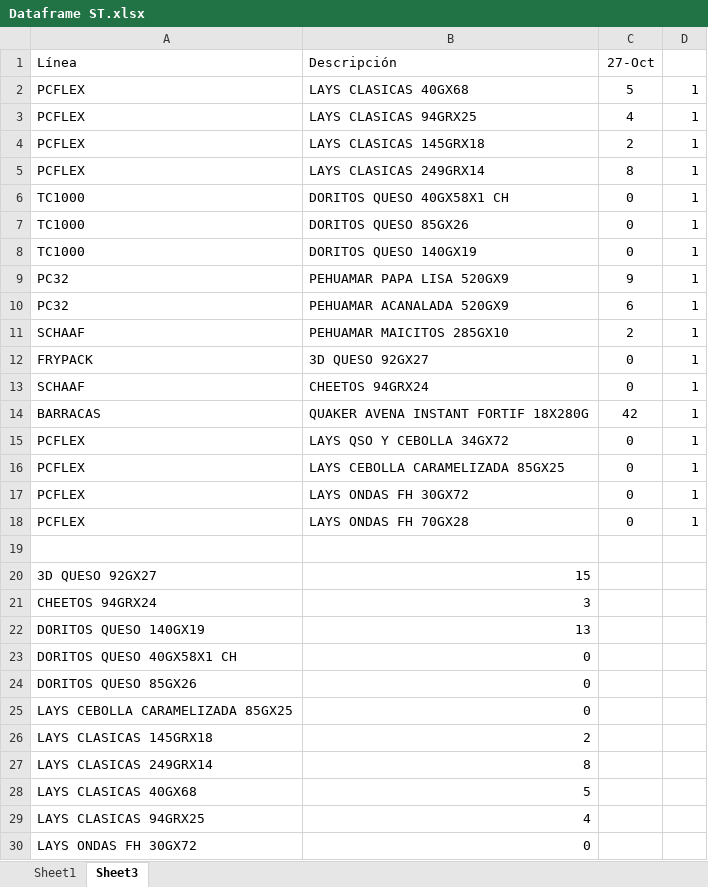
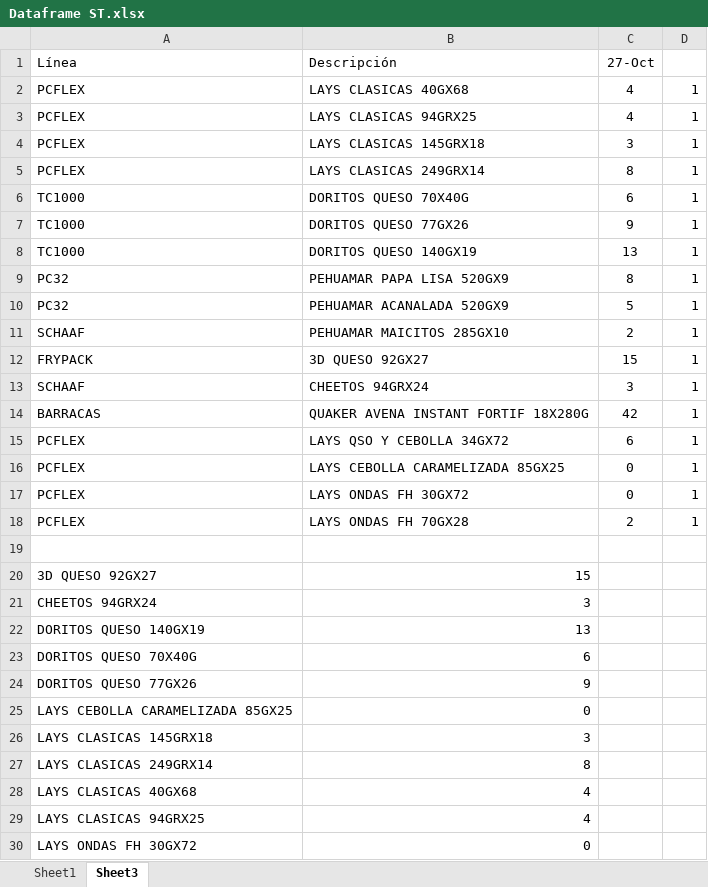
Before and after one commit to Catalinam24/presentaci-n, an Excel workbook: Dataframe ST.xlsx, sheet Sheet3, drawn as a sheet; only a part is shown; values as stored, in another font and other column widths than the file's, no borders; removed rows and columns are numbered as before the commit, all else as after; the diff covers the shown part only; the diff names each change by its address in the sheet, - before the commit and + after, or states it on an @@ line.

```diff
--- a/Dataframe ST.xlsx (sheet Sheet3)
+++ b/Dataframe ST.xlsx (sheet Sheet3)
-C2 (27-Oct): 5
+C2 (27-Oct): 4
-C4 (27-Oct): 2
+C4 (27-Oct): 3
-B6 (Descripción): DORITOS QUESO 40GX58X1 CH
+B6 (Descripción): DORITOS QUESO 70X40G
-C6 (27-Oct): 0
+C6 (27-Oct): 6
-B7 (Descripción): DORITOS QUESO 85GX26
+B7 (Descripción): DORITOS QUESO 77GX26
-C7 (27-Oct): 0
+C7 (27-Oct): 9
-C8 (27-Oct): 0
+C8 (27-Oct): 13
-C9 (27-Oct): 9
+C9 (27-Oct): 8
-C10 (27-Oct): 6
+C10 (27-Oct): 5
-C12 (27-Oct): 0
+C12 (27-Oct): 15
-C13 (27-Oct): 0
+C13 (27-Oct): 3
-C15 (27-Oct): 0
+C15 (27-Oct): 6
-C18 (27-Oct): 0
+C18 (27-Oct): 2
-row 23: DORITOS QUESO 40GX58X1 CH | 0
-row 24: DORITOS QUESO 85GX26 | 0
+row 23: DORITOS QUESO 70X40G | 6
+row 24: DORITOS QUESO 77GX26 | 9
-B26 (Descripción): 2
+B26 (Descripción): 3
-B28 (Descripción): 5
+B28 (Descripción): 4
```
Also changed, not shown: 3 edited cells elsewhere in this sheet, sheet Sheet1, formulas that keep their value, Dataframe Fam.xlsx.
